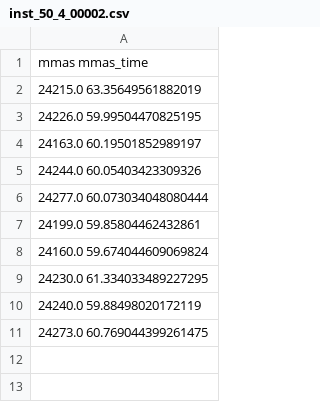
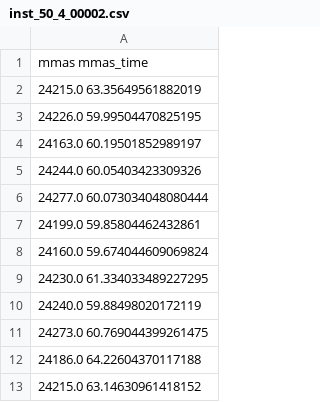
Before and after one commit to leodelasoul/heuristics24, a CSV file: exercise2/test_compare/small/inst_50_4_00002.csv, drawn as a sheet.

```diff
--- a/exercise2/test_compare/small/inst_50_4_00002.csv
+++ b/exercise2/test_compare/small/inst_50_4_00002.csv
@@ -11 +11,3 @@ mmas    mmas_time
 24273.0 60.769044399261475
+24186.0	64.22604370117188
+24215.0	63.14630961418152
```
Also changed, not shown: 1 other file.
